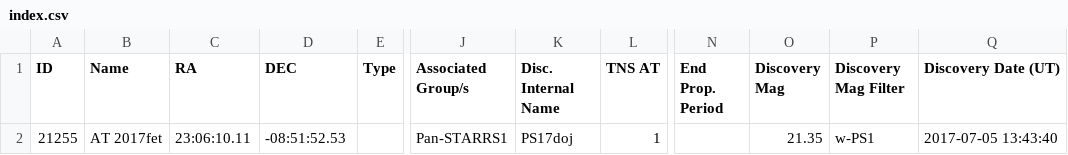
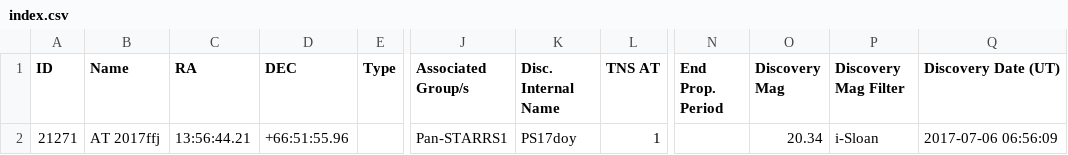
Before and after one commit to astrocatalogs/tde-external, a CSV file: TNS/index.csv, drawn as a sheet; only a part is shown, gaps mark what is left out; the diff names each change by its address in the sheet, - before the commit and + after, or states it on an @@ line.

```diff
--- a/TNS/index.csv
+++ b/TNS/index.csv
-A2 (ID): 21255
+A2 (ID): 21271
-B2 (Name): AT 2017fet
+B2 (Name): AT 2017ffj
-C2 (RA): 23:06:10.11
+C2 (RA): 13:56:44.21
-D2 (DEC): -08:51:52.53
+D2 (DEC): +66:51:55.96
-K2 (Disc. Internal Name): PS17doj
+K2 (Disc. Internal Name): PS17doy
-O2 (Discovery Mag): 21.35
+O2 (Discovery Mag): 20.34
-P2 (Discovery Mag Filter): w-PS1
+P2 (Discovery Mag Filter): i-Sloan
-Q2 (Discovery Date (UT)): 2017-07-05 13:43:40
+Q2 (Discovery Date (UT)): 2017-07-06 06:56:09
```
Also changed, not shown: TNS/page-13.csv, TNS/page-15.csv, 3 other files.
